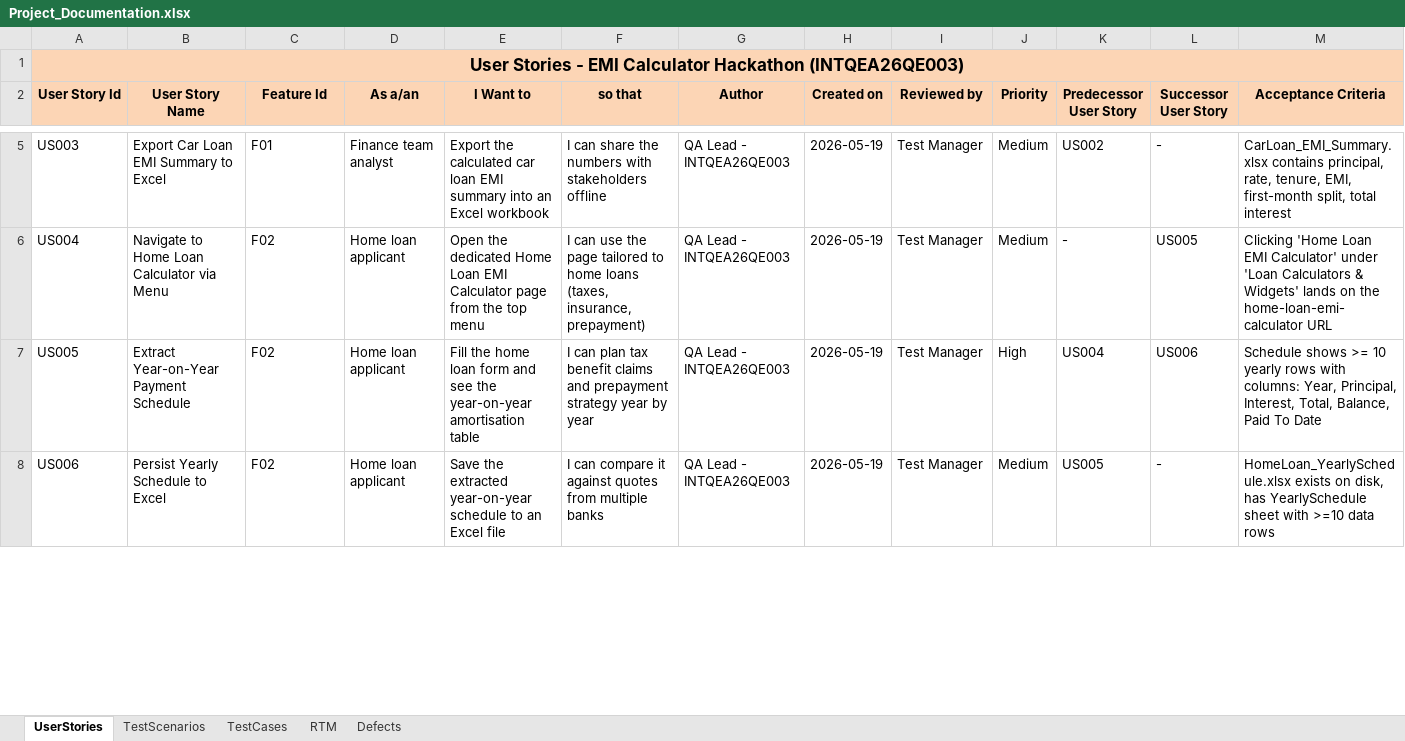
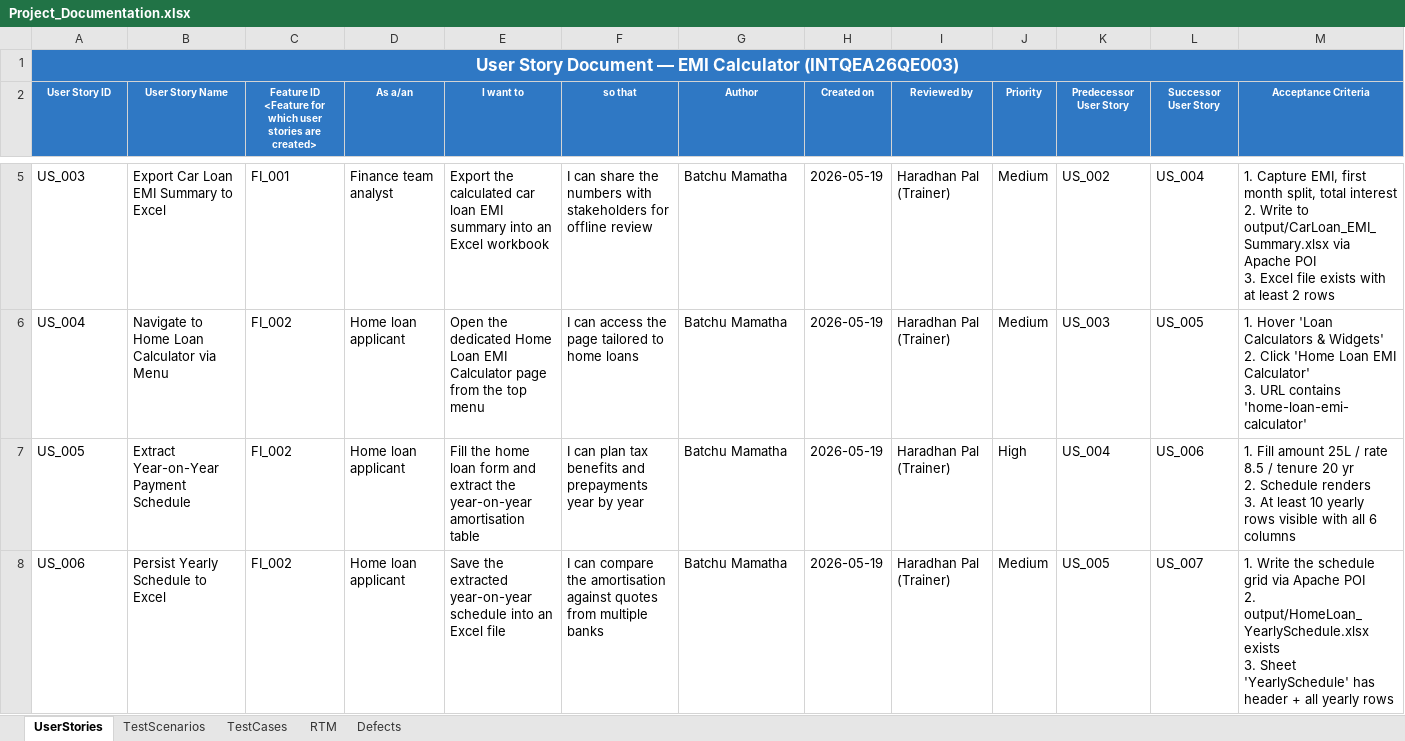
Before and after one commit to BatchuMamatha/EMI_Calculator_Hackathon_Project, an Excel workbook: docs/Project_Documentation.xlsx, sheet UserStories, drawn as a sheet; only a part is shown, gaps mark what is left out; values as stored, in another font and other column widths than the file's, no borders; ↵ is a line break in a cell; the diff covers the shown part only; the diff names each change by its address in the sheet, - before the commit and + after, or states it on an @@ line.

Commit message:
docs: regenerate Project_Documentation.xlsx in Finding_Hospital reference style
Matches the columns/style of the reference templates:

UserStories (13 cols)
  - Title row merged across columns
  - Blue header row (FF2F78C4, Arial 9 bold white)
  - 10 user stories US_001..US_010
  - Columns: ID, Name, Feature ID, As a/an, I want to, so that, Author,
    Created on, Reviewed by, Priority, Predecessor, Successor, Acceptance
    Criteria

TestScenarios (5 cols)
  - Plain bold header (Arial 10 bold)
  - 10 scenarios EMI_TS001..EMI_TS010
  - Columns: Module, Scenario ID, Scenario Title, Scenario Description,
    Requirement ID

TestCases (13 cols, multi-row per TC with merged shared columns)
  - 10 test cases FT_TC001..FT_TC010, 43 step rows total
  - Columns: GROUP, TC ID, DESCRIPTION, DESIGNER, TYPE, DATA, COMPLEXITY,
    STEP #, STEP DESCRIPTION, STEP EXPECTED, Actual Result, Status, Defect
  - Group/ID/Desc/Designer/Type/Data/Complexity merged across each TC's
    step rows (matches reference convention)

RTM (6 cols)
  - 12 traceability rows linking FR-001..FR-010 to scenarios + test cases

Defects (11 cols)
  - 4 defects DEF_001..DEF_004 with Reproducible, Severity, Priority,
    Reported by/date, Status, Remarks

```diff
--- a/docs/Project_Documentation.xlsx (sheet UserStories)
+++ b/docs/Project_Documentation.xlsx (sheet UserStories)
-A1 (User Story ID): User Stories - EMI Calculator Hackathon (INTQEA26QE003)
+A1 (User Story ID): User Story Document — EMI Calculator (INTQEA26QE003)
@@ A1 fill: #FCD5B5 → #2F78C4, text colour: black → #FFFFFF @@
-B1:M1 fill: #FCD5B5
+B1:M1 fill: none
-A2: User Story Id
+A2: User Story ID
@@ A2:M2 fill: #FCD5B5 → #2F78C4, text colour: black → #FFFFFF, text size: smaller @@
-C2: Feature Id
+C2: Feature ID ↵ <Feature for which user stories are created>
-E2: I Want to
+E2: I want to
-A5 (User Story ID): US003
+A5 (User Story ID): US_003
-C5: F01
+C5: FI_001
-F5 (so that): …with stakeholders offline
+F5 (so that): …with stakeholders for offline review
-G5:G8 (Author): QA Lead - INTQEA26QE003
+G5:G8 (Author): Batchu Mamatha
-I5:I8 (Reviewed by): Test Manager
+I5:I8 (Reviewed by): Haradhan Pal (Trainer)
-K5 (Predecessor User Story): US002
+K5 (Predecessor User Story): US_002
-L5 (Successor User Story): -
+L5 (Successor User Story): US_004
-M5 (Acceptance Criteria): CarLoan_EMI_Summary.xlsx contains principal, rate, tenure, EMI, first-month split, total interest
+M5 (Acceptance Criteria): 1. Capture EMI, first month split, total interest ↵ 2. Write to output/CarLoan_EMI_Summary.xlsx via Apache POI ↵ 3. Excel file exists with at least 2 rows
-A6 (User Story ID): US004
+A6 (User Story ID): US_004
-C6:C8: F02
+C6:C8: FI_002
-F6 (so that): I can use the page tailored to home loans (taxes, insurance, prepayment)
+F6 (so that): I can access the page tailored to home loans
-K6 (Predecessor User Story): -
+K6 (Predecessor User Story): US_003
-L6 (Successor User Story): US005
+L6 (Successor User Story): US_005
-M6 (Acceptance Criteria): Clicking 'Home Loan EMI Calculator' under 'Loan Calculators & Widgets' lands on the home-loan-emi-calculator URL
+M6 (Acceptance Criteria): 1. Hover 'Loan Calculators & Widgets' ↵ 2. Click 'Home Loan EMI Calculator' ↵ 3. URL contains 'home-loan-emi-calculator'
-A7 (User Story ID): US005
+A7 (User Story ID): US_005
-E7 (I want to): …form and see the year-on-year…
+E7 (I want to): …form and extract the year-on-year…
-F7 (so that): …plan tax benefit claims and prepayment strategy year by…
+F7 (so that): …plan tax benefits and prepayments year by…
-K7 (Predecessor User Story): US004
+K7 (Predecessor User Story): US_004
-L7 (Successor User Story): US006
+L7 (Successor User Story): US_006
-M7 (Acceptance Criteria): Schedule shows >= 10 yearly rows with columns: Year, Principal, Interest, Total, Balance, Paid To Date
+M7 (Acceptance Criteria): 1. Fill amount 25L / rate 8.5 / tenure 20 yr ↵ 2. Schedule renders ↵ 3. At least 10 yearly rows visible with all 6 columns
-A8 (User Story ID): US006
+A8 (User Story ID): US_006
-E8 (I want to): …year-on-year schedule to an Excel…
+E8 (I want to): …year-on-year schedule into an Excel…
-F8 (so that): …can compare it against quotes…
+F8 (so that): …can compare the amortisation against quotes…
-K8 (Predecessor User Story): US005
+K8 (Predecessor User Story): US_005
-L8 (Successor User Story): -
+L8 (Successor User Story): US_007
-M8 (Acceptance Criteria): HomeLoan_YearlySchedule.xlsx exists on disk, has YearlySchedule sheet with >=10 data rows
+M8 (Acceptance Criteria): 1. Write the schedule grid via Apache POI ↵ 2. output/HomeLoan_YearlySchedule.xlsx exists ↵ 3. Sheet 'YearlySchedule' has header + all yearly rows
```
Also changed, not shown: 2 added rows, 2 removed rows and 32 edited cells elsewhere in this sheet, sheet TestCases, sheet TestScenarios, sheet RTM, sheet Defects, 1 other file.
